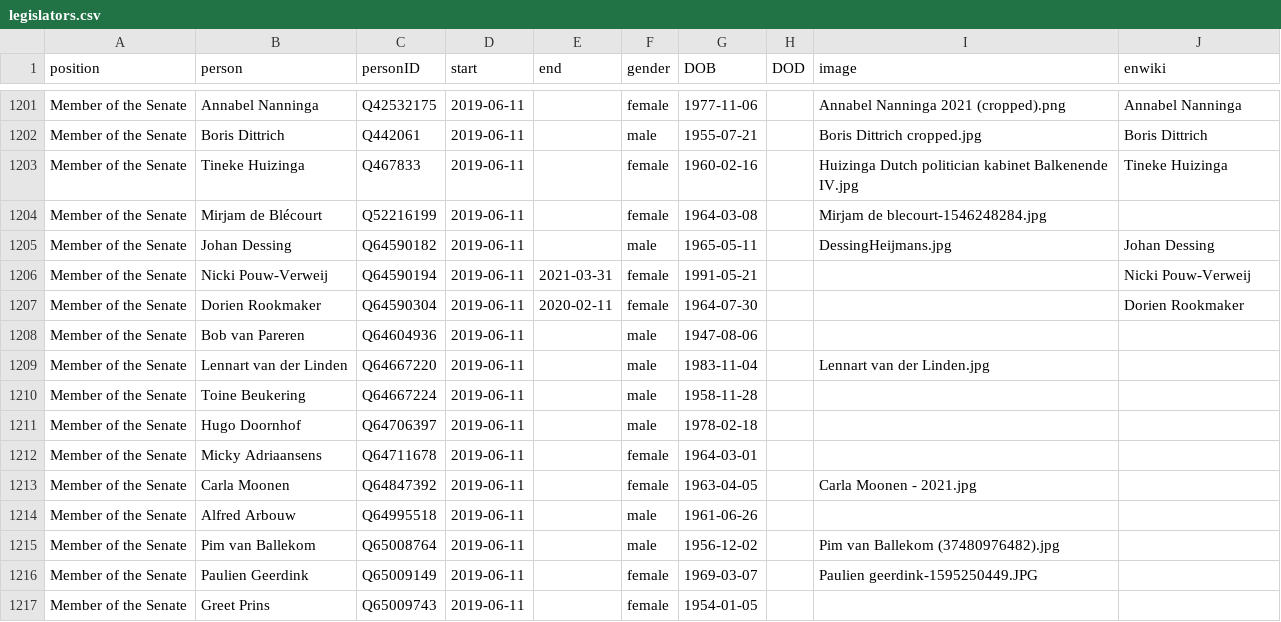
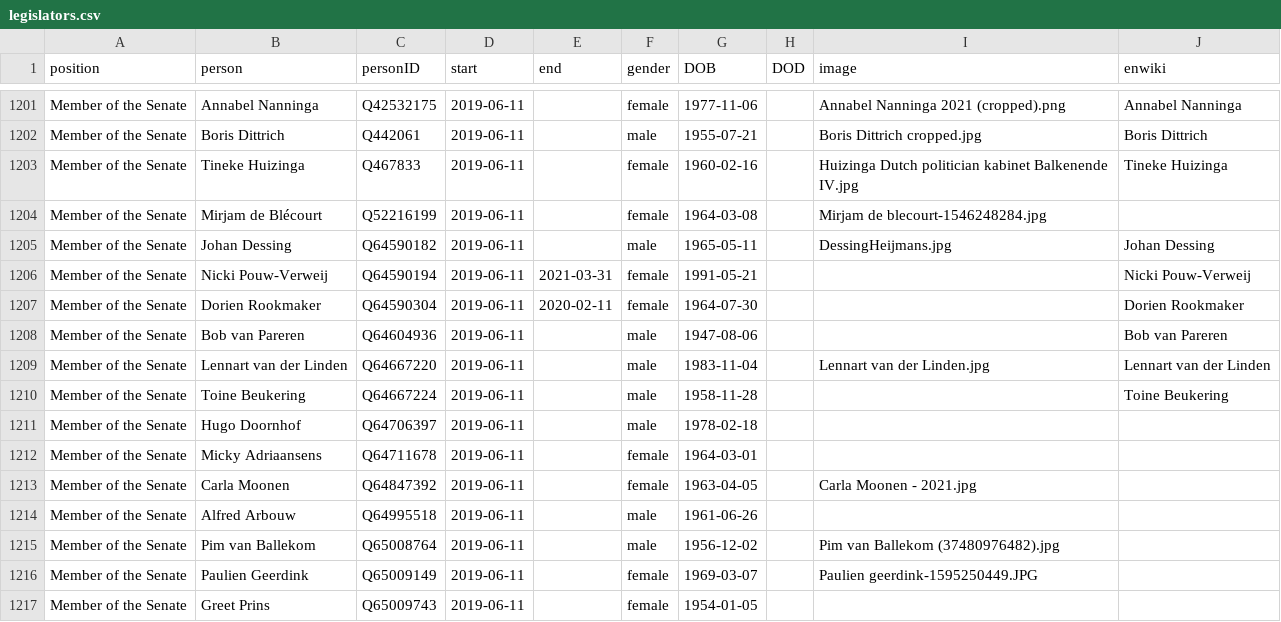
Before and after one commit to every-politician-scrapers/netherlands-cabinet, a CSV file: html/legislators.csv, drawn as a sheet; only a part is shown, gaps mark what is left out.

```diff
--- a/html/legislators.csv
+++ b/html/legislators.csv
@@ -1207,5 +1207,5 @@ Member of the Senate,Nicki Pouw-Verweij,Q64590194,2019-06-11,2021-03-31,female,1
 Member of the Senate,Dorien Rookmaker,Q64590304,2019-06-11,2020-02-11,female,1964-07-30,,,Dorien Rookmaker
-Member of the Senate,Bob van Pareren,Q64604936,2019-06-11,,male,1947-08-06,,,
-Member of the Senate,Lennart van der Linden,Q64667220,2019-06-11,,male,1983-11-04,,Lennart van der Linden.jpg,
-Member of the Senate,Toine Beukering,Q64667224,2019-06-11,,male,1958-11-28,,,
+Member of the Senate,Bob van Pareren,Q64604936,2019-06-11,,male,1947-08-06,,,Bob van Pareren
+Member of the Senate,Lennart van der Linden,Q64667220,2019-06-11,,male,1983-11-04,,Lennart van der Linden.jpg,Lennart van der Linden
+Member of the Senate,Toine Beukering,Q64667224,2019-06-11,,male,1958-11-28,,,Toine Beukering
 Member of the Senate,Hugo Doornhof,Q64706397,2019-06-11,,male,1978-02-18,,,
```
Also changed, not shown: html/holders21.csv, html/positions.csv.
